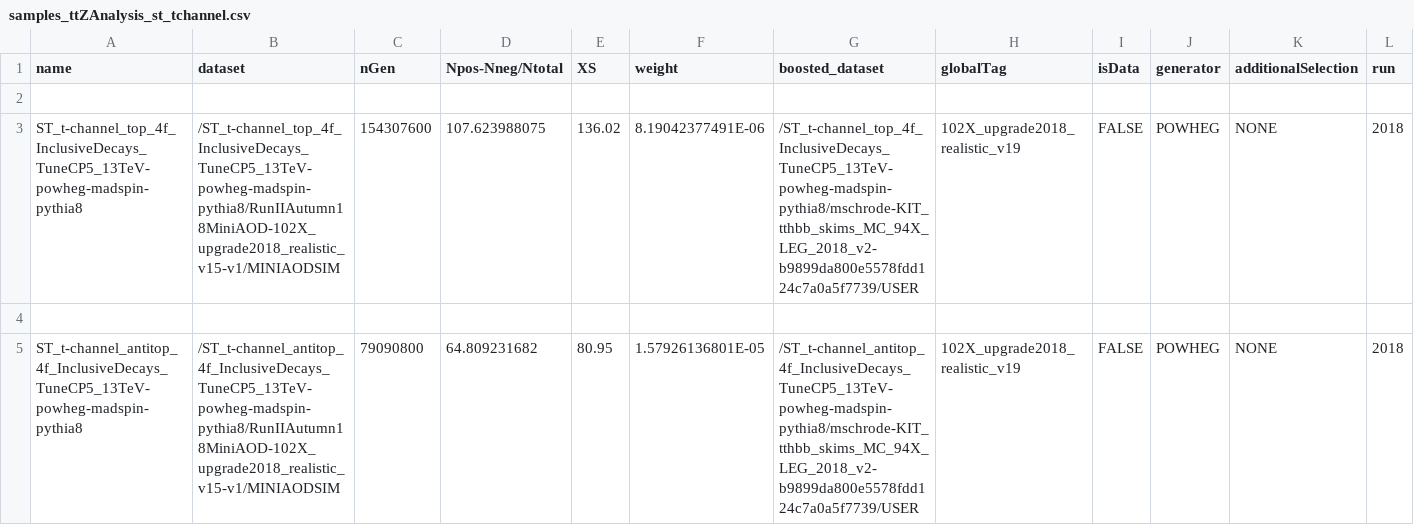
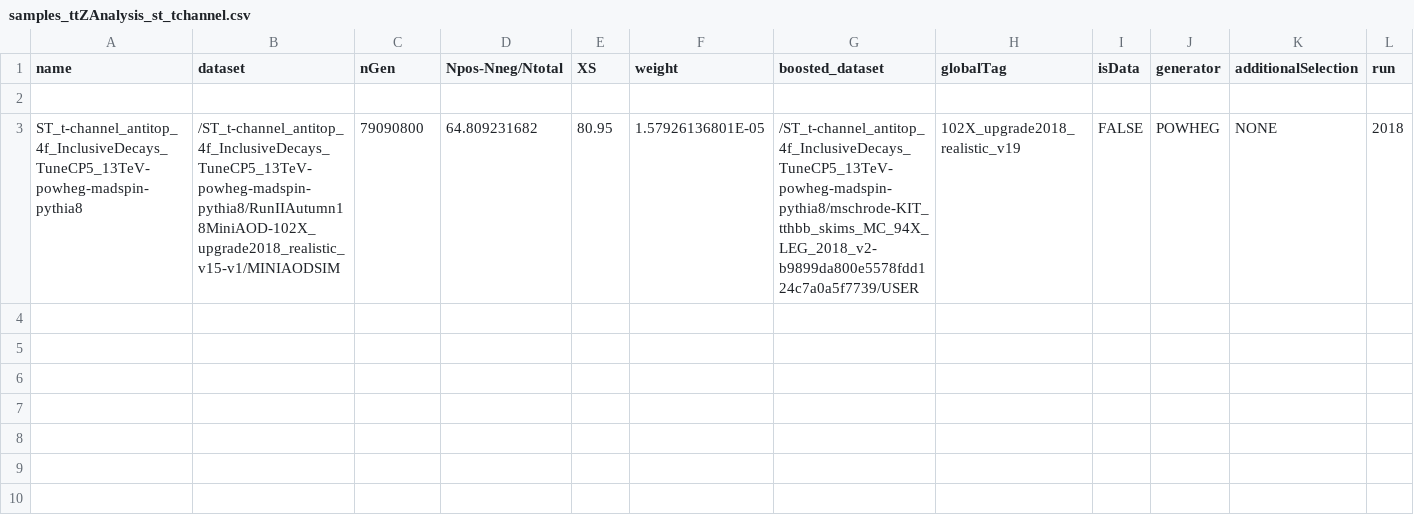
Before and after one commit to kit-cn-cms/BoostedAnalyzer_runscripts_NAF, a CSV file: samples_ttZAnalysis_st_tchannel.csv, drawn as a sheet; the diff names each change by its address in the sheet, - before the commit and + after, or states it on an @@ line.

Commit message:
sample moving

```diff
--- a/samples_ttZAnalysis_st_tchannel.csv
+++ b/samples_ttZAnalysis_st_tchannel.csv
-row 3: ST_t-channel_top_4f_InclusiveDecays_TuneCP5_13TeV-powheg-madspin-pythia8 | /ST_t-channel_top_4f_InclusiveDecays_TuneCP5_13TeV-powheg-madspin-pythia8/RunIIAutumn18MiniAOD-102X_upgrade2018_realistic_v15-v1/MINIAODSIM | 154307600 | 107.623988075 | 136.02 | 8.19042377491E-06 | /ST_t-channel_top_4f_InclusiveDecays_TuneCP5_13TeV-powheg-madspin-pythia8/mschrode-KIT_tthbb_skims_MC_94X_LEG_2018_v2-b9899da800e5578fdd124c7a0a5f7739/USER | 102X_upgrade2018_realistic_v19 | FALSE | POWHEG | NONE | 2018
-row 4: (empty)
```
